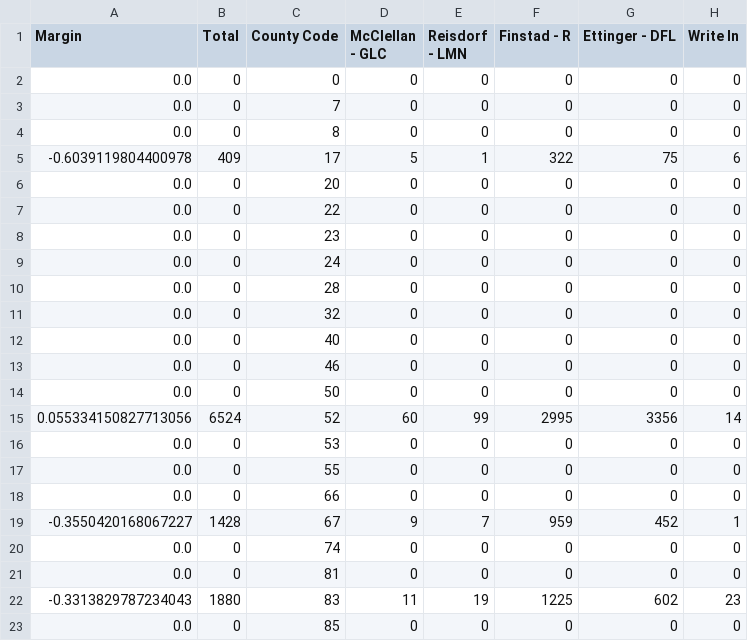
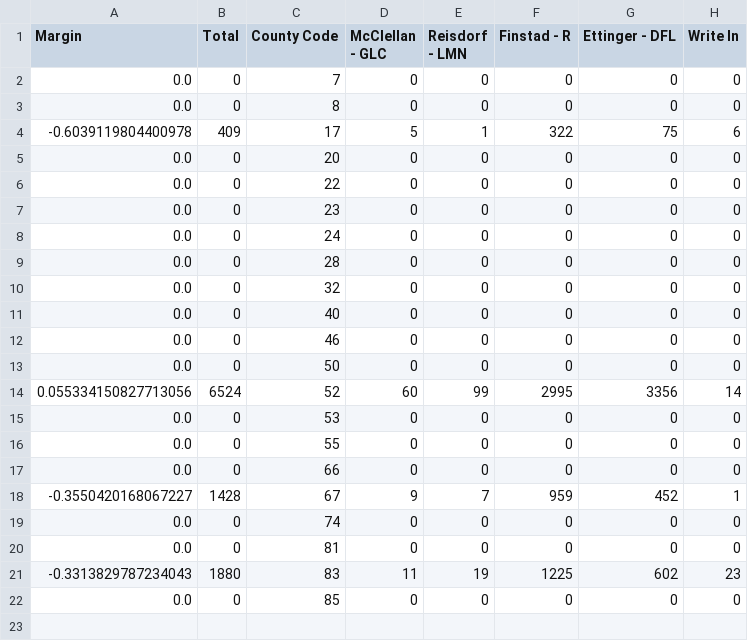
Before and after one commit to Napervillpol/MN-1st-District-Special, a CSV file: Topline.csv, drawn as a sheet; the diff names each change by its address in the sheet, - before the commit and + after, or states it on an @@ line.

```diff
--- a/Topline.csv
+++ b/Topline.csv
-row 2: 0.0 | 0 | 0 | 0 | 0 | 0 | 0 | 0
```
Also changed, not shown: Output.csv, 4 other files.
